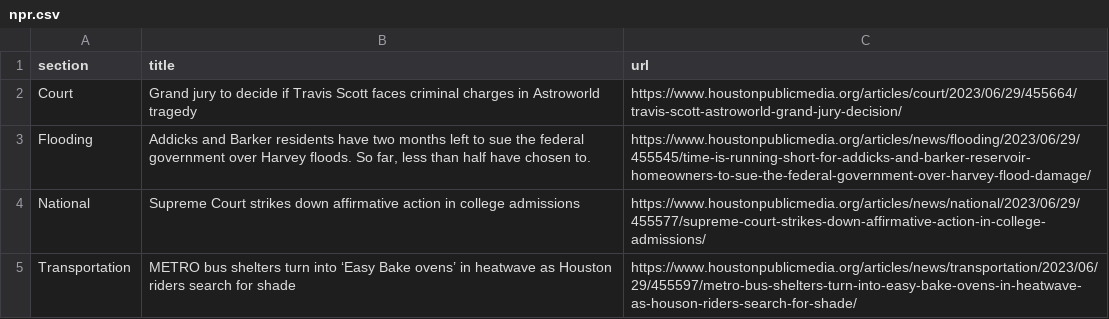
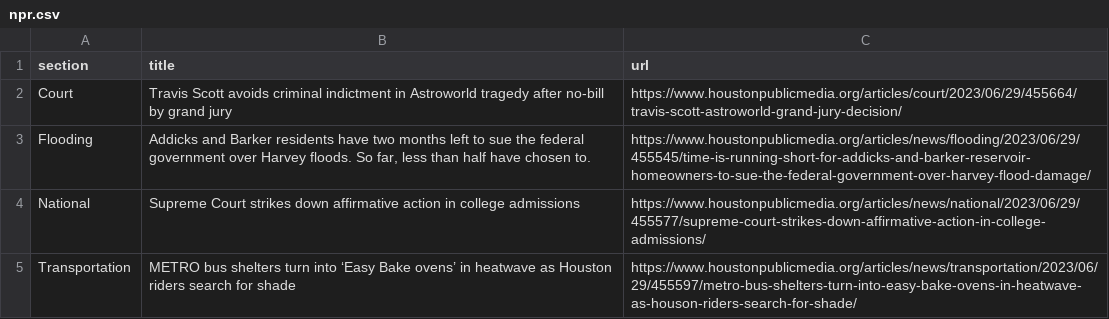
Before and after one commit to naokatoh/auto-scraper, a CSV file: npr.csv, drawn as a sheet; only a part is shown.

```diff
--- a/npr.csv
+++ b/npr.csv
@@ -1,3 +1,3 @@
 section,title,url
-Court,Grand jury to decide if Travis Scott faces criminal charges in Astroworld tragedy,https://www.houstonpublicmedia.org/articles/court/2023/06/29/455664/travis-scott-astroworld-grand-jury-decision/
+Court,Travis Scott avoids criminal indictment in Astroworld tragedy after no-bill by grand jury,https://www.houstonpublicmedia.org/articles/court/2023/06/29/455664/travis-scott-astroworld-grand-jury-decision/
 Flooding,"Addicks and Barker residents have two months left to sue the federal government over Harvey floods. So far, less than half have chosen to.",https://www.houstonpublicmedia.org/articles/news/flooding/2023/06/29/455545/time-is-running-short-for-addicks-and-barker-reservoir-homeowners-to-sue-the-federal-government-over-harvey-flood-damage/
```
